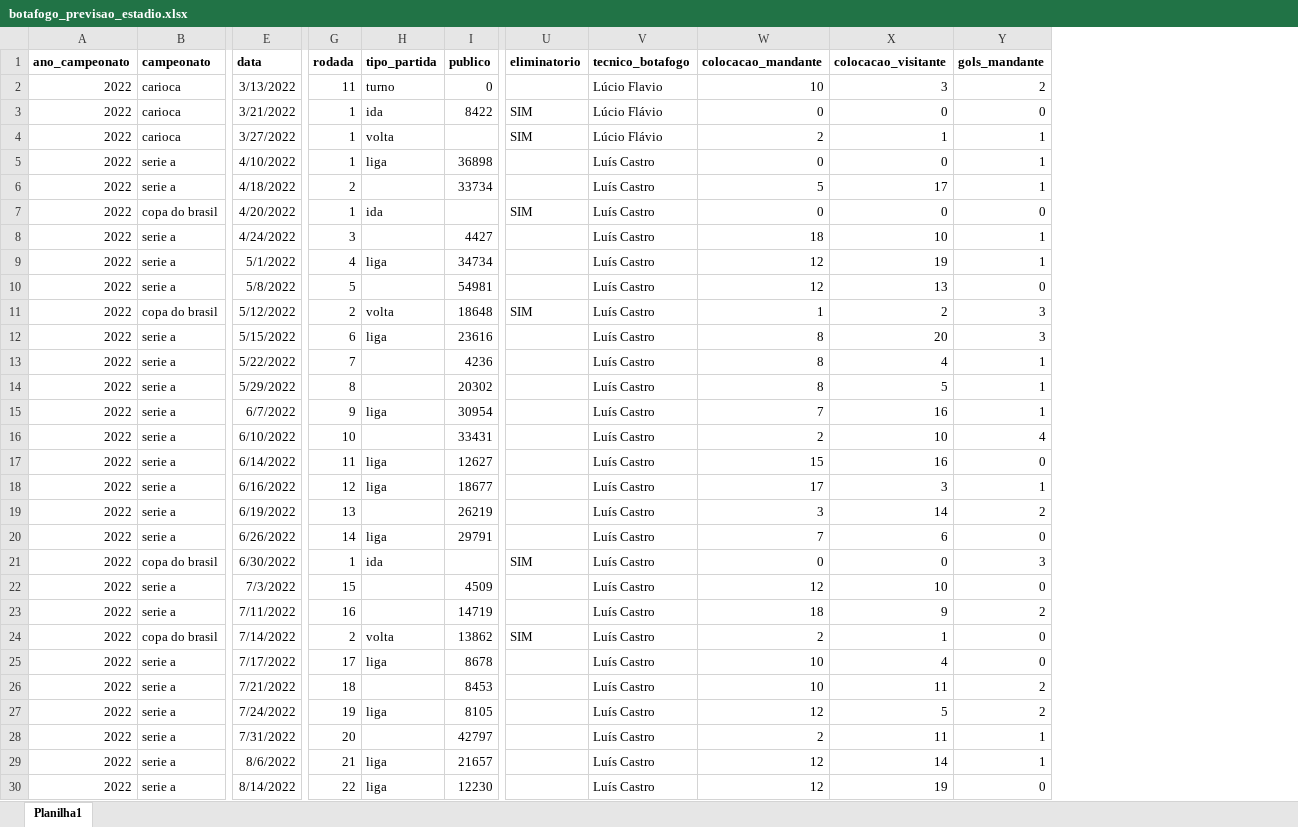
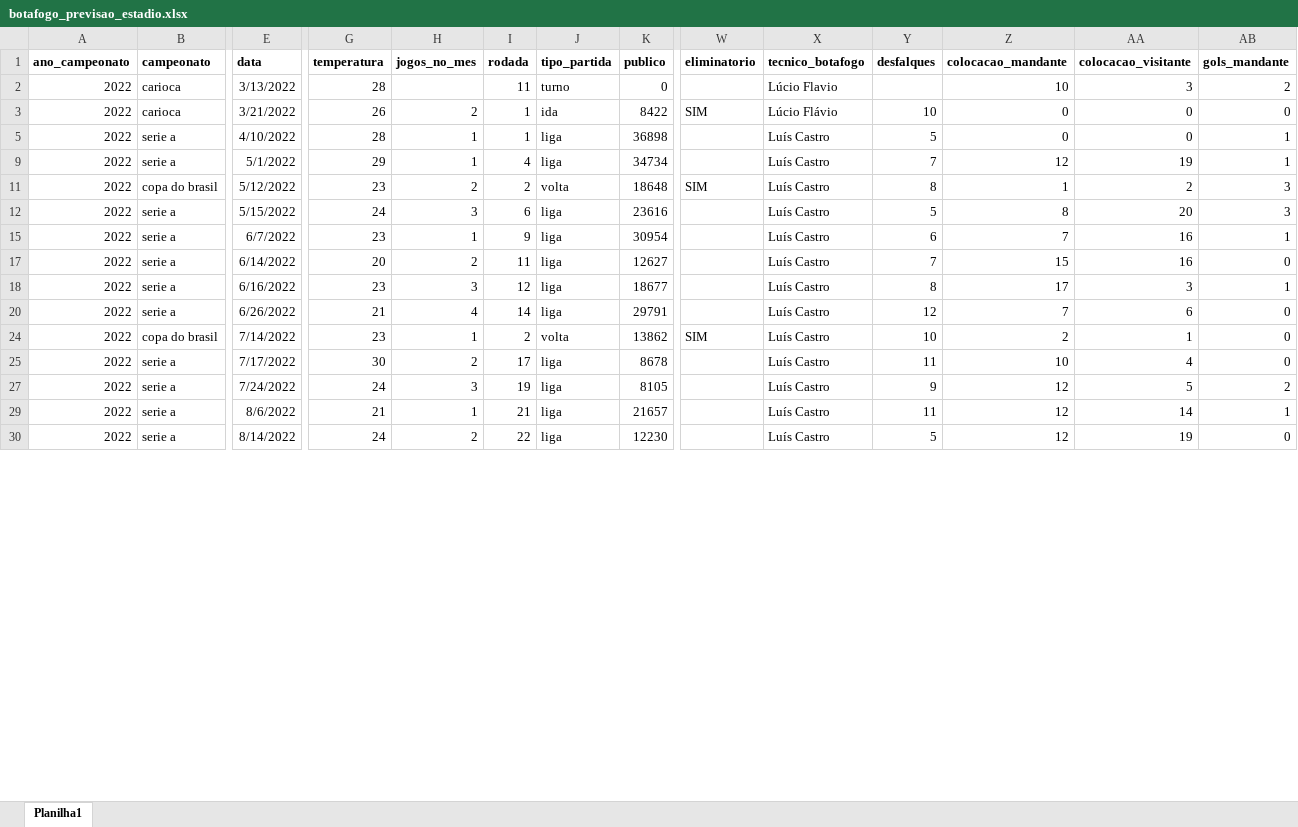
Before and after one commit to fabiodebittencourt/ia-botafogo, an Excel workbook: botafogo_previsao_estadio.xlsx, sheet Planilha1, drawn as a sheet; only a part is shown, gaps mark what is left out; values as stored, in another font and other column widths than the file's, no borders; removed rows and columns are numbered as before the commit, all else as after; rows hold the shown columns only; the diff covers the shown part only; the diff names each change by its address in the sheet, - before the commit and + after, or states it on an @@ line.

Commit message:
Inclusão de Novas Variáveis no Modelo:
 - Desfalques para o jogo;
 - Distância em dias do último jogo em casa;
 - Temperatura ambiente;
 - Quantidade de jogos em casa no mês.

```diff
--- a/botafogo_previsao_estadio.xlsx (sheet Planilha1)
+++ b/botafogo_previsao_estadio.xlsx (sheet Planilha1)
+column G (temperatura), rows 2-30: 28 | 26 | 28 | 29 | 23 | 24 | 23 | 20 | 23 | 21 | 23 | 30 | 24 | 21 | 24
+column H (jogos_no_mes), rows 3-30: 2 | 1 | 1 | 2 | 3 | 1 | 2 | 3 | 4 | 1 | 2 | 3 | 1 | 2
+column Y (desfalques), rows 3-30: 10 | 5 | 7 | 8 | 5 | 6 | 7 | 8 | 12 | 10 | 11 | 9 | 11 | 5
@@ row 4 hidden: 2022 | carioca | 3/27/2022 | 1 | volta |  | SIM | Lúcio Flávio | 2 | 1 | 1 @@
@@ row 6 hidden: 2022 | serie a | 4/18/2022 | 2 |  | 33734 |  | Luís Castro | 5 | 17 | 1 @@
@@ row 7 hidden: 2022 | copa do brasil | 4/20/2022 | 1 | ida |  | SIM | Luís Castro | 0 | 0 | 0 @@
@@ row 8 hidden: 2022 | serie a | 4/24/2022 | 3 |  | 4427 |  | Luís Castro | 18 | 10 | 1 @@
@@ row 10 hidden: 2022 | serie a | 5/8/2022 | 5 |  | 54981 |  | Luís Castro | 12 | 13 | 0 @@
@@ row 13 hidden: 2022 | serie a | 5/22/2022 | 7 |  | 4236 |  | Luís Castro | 8 | 4 | 1 @@
@@ row 14 hidden: 2022 | serie a | 5/29/2022 | 8 |  | 20302 |  | Luís Castro | 8 | 5 | 1 @@
@@ row 16 hidden: 2022 | serie a | 6/10/2022 | 10 |  | 33431 |  | Luís Castro | 2 | 10 | 4 @@
@@ row 19 hidden: 2022 | serie a | 6/19/2022 | 13 |  | 26219 |  | Luís Castro | 3 | 14 | 2 @@
@@ row 21 hidden: 2022 | copa do brasil | 6/30/2022 | 1 | ida |  | SIM | Luís Castro | 0 | 0 | 3 @@
@@ row 22 hidden: 2022 | serie a | 7/3/2022 | 15 |  | 4509 |  | Luís Castro | 12 | 10 | 0 @@
@@ row 23 hidden: 2022 | serie a | 7/11/2022 | 16 |  | 14719 |  | Luís Castro | 18 | 9 | 2 @@
@@ row 26 hidden: 2022 | serie a | 7/21/2022 | 18 |  | 8453 |  | Luís Castro | 10 | 11 | 2 @@
@@ row 28 hidden: 2022 | serie a | 7/31/2022 | 20 |  | 42797 |  | Luís Castro | 2 | 11 | 1 @@
```
Also changed, not shown: 15 removed rows, 70 hidden or unhidden rows and 43 edited cells elsewhere in this sheet, hidden cells, 2 other files.
